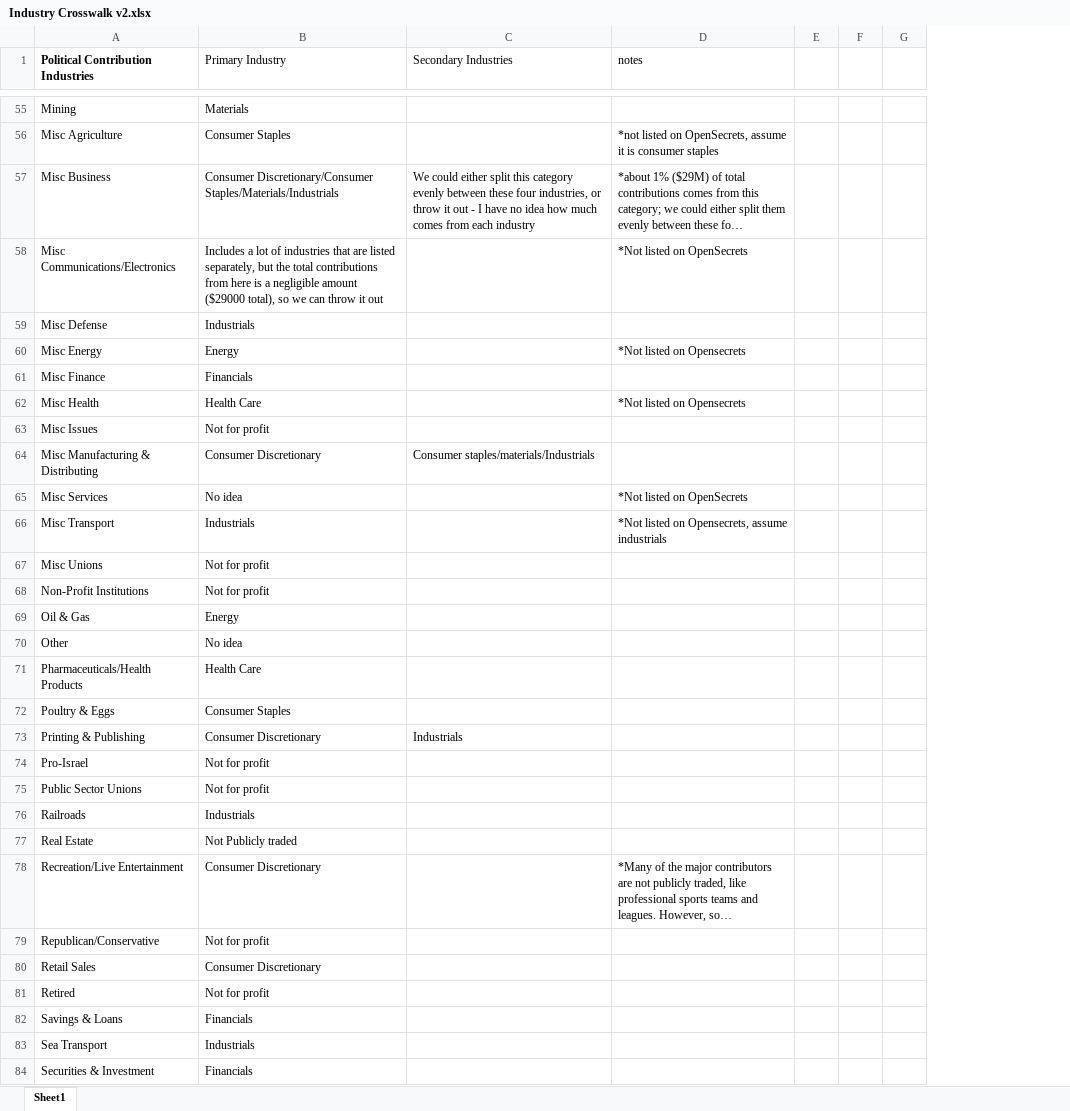
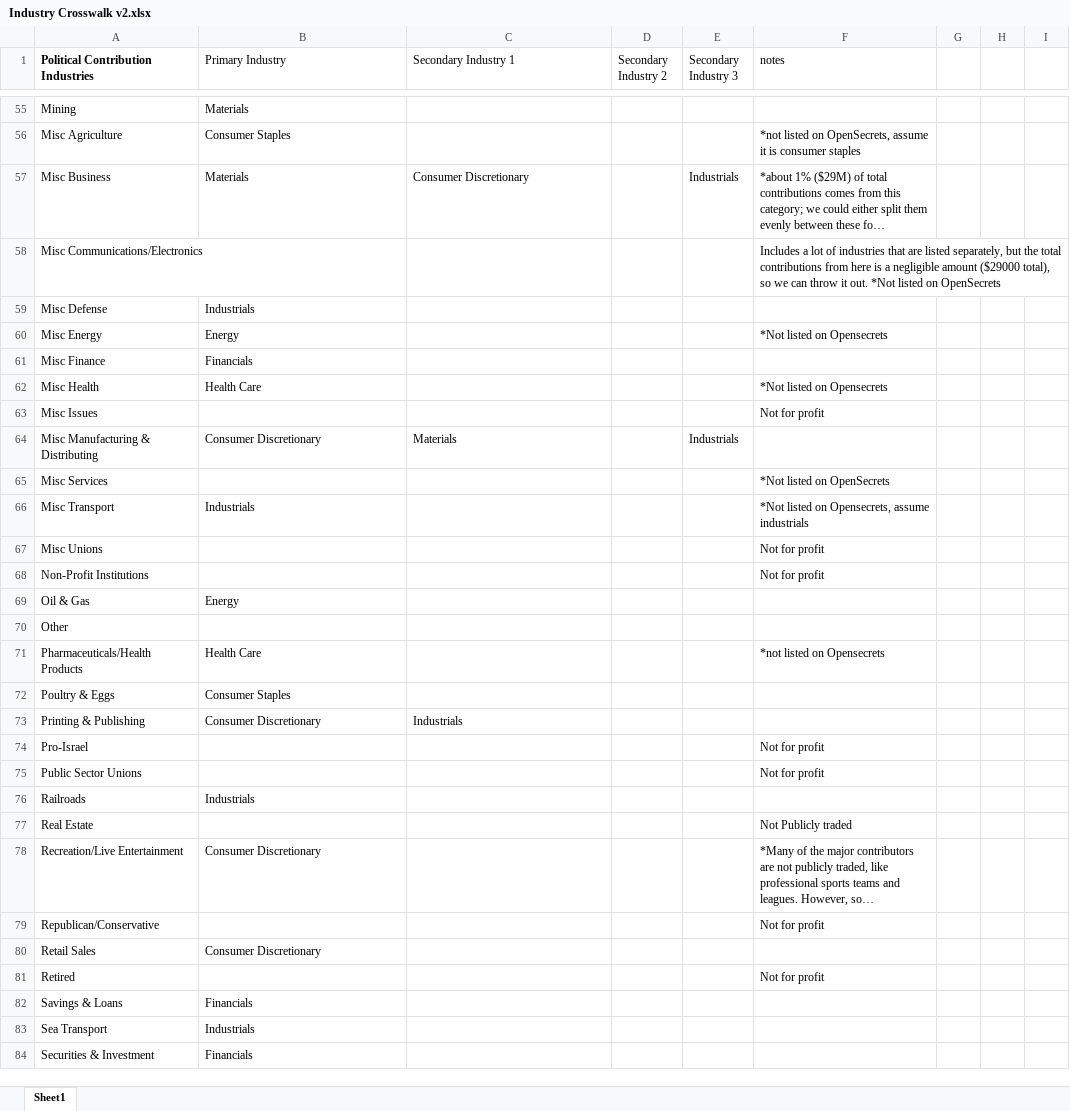
Before and after one commit to arifyali/50-percent-Chance-of-Awesome, an Excel workbook: part2_exploratory_analysis/Industry Crosswalk v2.xlsx, sheet Sheet1, drawn as a sheet; only a part is shown, gaps mark what is left out; long unchanged cells end in …; values as stored, in another font and other column widths than the file's, no borders; addresses are those after the commit; the diff covers the shown part only; the diff names each change by its address in the sheet, - before the commit and + after, or states it on an @@ line.

```diff
--- a/part2_exploratory_analysis/Industry Crosswalk v2.xlsx (sheet Sheet1)
+++ b/part2_exploratory_analysis/Industry Crosswalk v2.xlsx (sheet Sheet1)
+column D (Secondary Industry 2), empty
+column E (Secondary Industry 3), rows 57-64: Industrials |  |  |  |  |  |  | Industrials
-C1: Secondary Industries
+C1: Secondary Industry 1
-B57 (Primary Industry): Consumer Discretionary/Consumer Staples/Materials/Industrials
+B57 (Primary Industry): Materials
-C57 (Secondary Industry 1): We could either split this category evenly between these four industries, or throw it out - I have no idea how much comes from each industry
+C57 (Secondary Industry 1): Consumer Discretionary
-B58 (Primary Industry): Includes a lot of industries that are listed separately, but the total contributions from here is a negligible amount ($29000 total), so we can throw it out
+B58 (Primary Industry): (empty)
-F58 (notes): *Not listed…
+F58 (notes): Includes a lot of industries that are listed separately, but the total contributions from here is a negligible amount ($29000 total), so we can throw it out. *Not listed…
-B63 (Primary Industry): Not for profit
+B63 (Primary Industry): (empty)
-F63 (notes): (empty)
+F63 (notes): Not for profit
-C64 (Secondary Industry 1): Consumer staples/materials/Industrials
+C64 (Secondary Industry 1): Materials
-B65 (Primary Industry): No idea
+B65 (Primary Industry): (empty)
-B67:B68 (Primary Industry): Not for profit
+B67:B68 (Primary Industry): (empty)
-F67:F68 (notes): (empty)
+F67:F68 (notes): Not for profit
-B70 (Primary Industry): No idea
+B70 (Primary Industry): (empty)
-F71 (notes): (empty)
+F71 (notes): *not listed on Opensecrets
-B74:B75 (Primary Industry): Not for profit
+B74:B75 (Primary Industry): (empty)
-F74:F75 (notes): (empty)
+F74:F75 (notes): Not for profit
-B77 (Primary Industry): Not Publicly traded
+B77 (Primary Industry): (empty)
-F77 (notes): (empty)
+F77 (notes): Not Publicly traded
-B79 (Primary Industry): Not for profit
+B79 (Primary Industry): (empty)
-F79 (notes): (empty)
+F79 (notes): Not for profit
-B81 (Primary Industry): Not for profit
+B81 (Primary Industry): (empty)
-F81 (notes): (empty)
+F81 (notes): Not for profit
```
Also changed, not shown: 57 edited cells elsewhere in this sheet, 7 other files.
